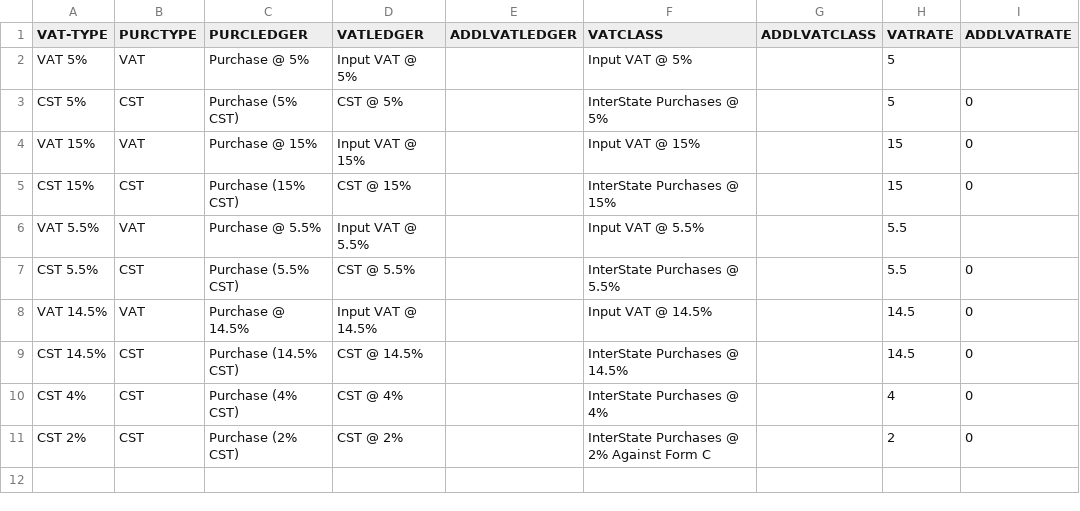
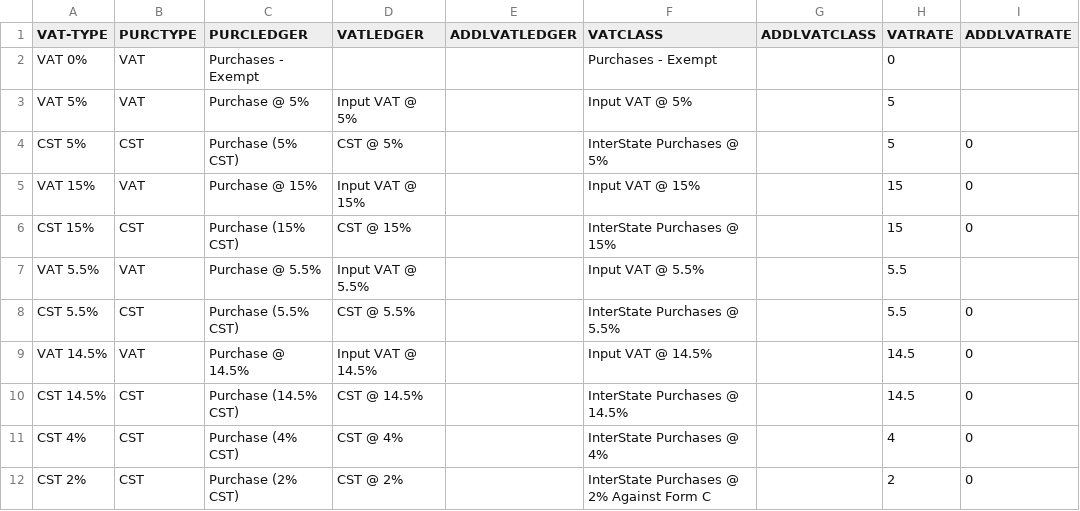
Before and after one commit to ShwetaSoftwares/excel-to-tally-templates, a CSV file: Vouchers-V7-Purchase-E-Commerce-settings.csv (was Vouchers-V6-Purchase-E-Commerce-settings.csv), drawn as a sheet.

Commit message:
v70 - Purchase ECommerce format
Compatilibity with Tally ERP 9 Release 5.1
ALLINVENTORYENTRIES - Amazon provision changed to Flipkart, Snapdeal

```diff
--- a/Vouchers-V6-Purchase-E-Commerce-settings.csv
+++ b/Vouchers-V7-Purchase-E-Commerce-settings.csv
@@ -1,2 +1,3 @@
 VAT-TYPE,PURCTYPE,PURCLEDGER,VATLEDGER,ADDLVATLEDGER,VATCLASS,ADDLVATCLASS,VATRATE,ADDLVATRATE
+VAT 0%,VAT,Purchases - Exempt,,,Purchases - Exempt,,0,
 VAT 5%,VAT,Purchase @ 5%,Input VAT @ 5%,,Input VAT @ 5%,,5,
```
Also changed, not shown: 3 other files.
